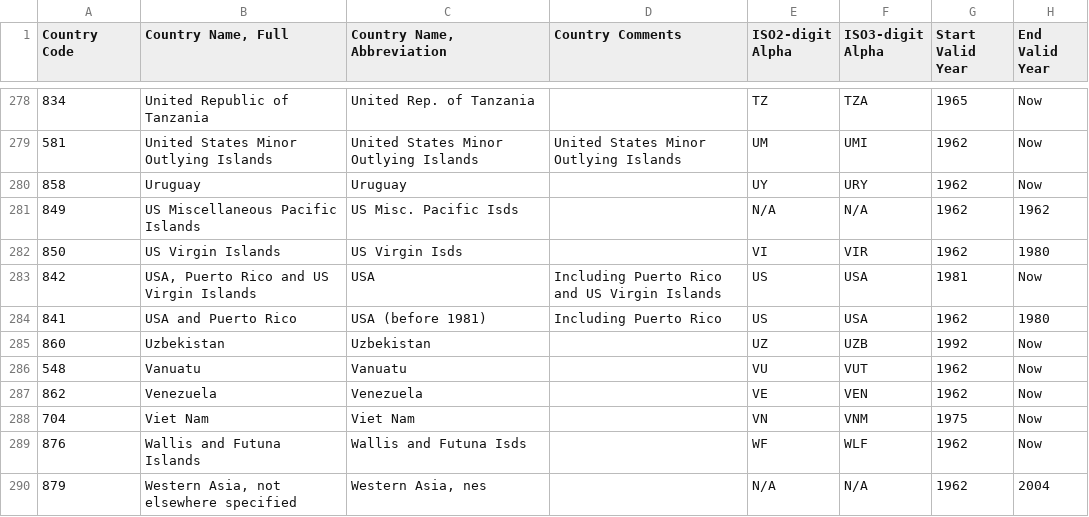
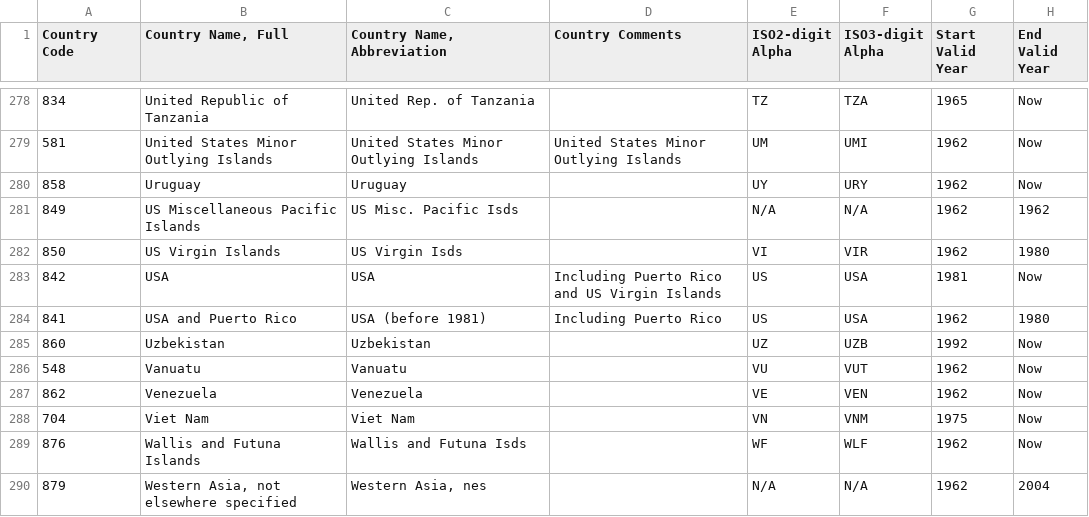
Before and after one commit to pJeyakumar/DataDashboardSystem, a CSV file: RetrieveData/http-test-code/country_list.csv, drawn as a sheet; only a part is shown, gaps mark what is left out.

Commit message:
updated country_list, test

```diff
--- a/RetrieveData/http-test-code/country_list.csv
+++ b/RetrieveData/http-test-code/country_list.csv
@@ -282,3 +282,3 @@ Country Code,"Country Name, Full ","Country Name, Abbreviation",Country Comments
 850,US Virgin Islands,US Virgin Isds,,VI,VIR,1962,1980
-842,"USA, Puerto Rico and US Virgin Islands",USA,Including Puerto Rico and US Virgin Islands,US,USA,1981,Now
+842,USA,USA,Including Puerto Rico and US Virgin Islands,US,USA,1981,Now
 841,USA and Puerto Rico,USA (before 1981),Including Puerto Rico,US,USA,1962,1980
```
Also changed, not shown: 2 other files.
